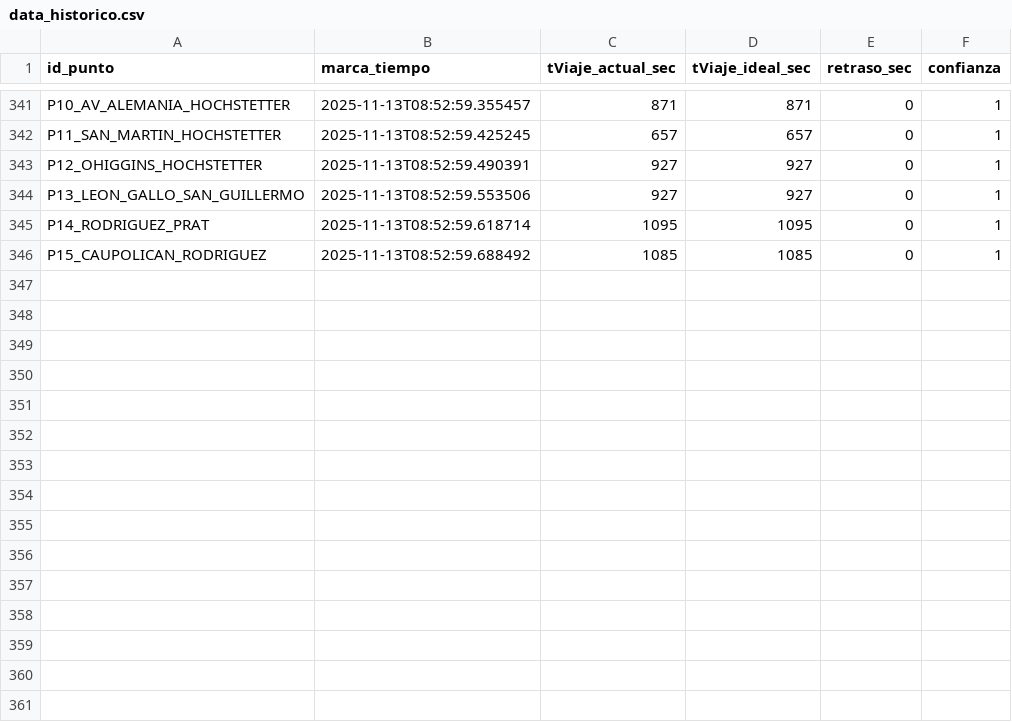
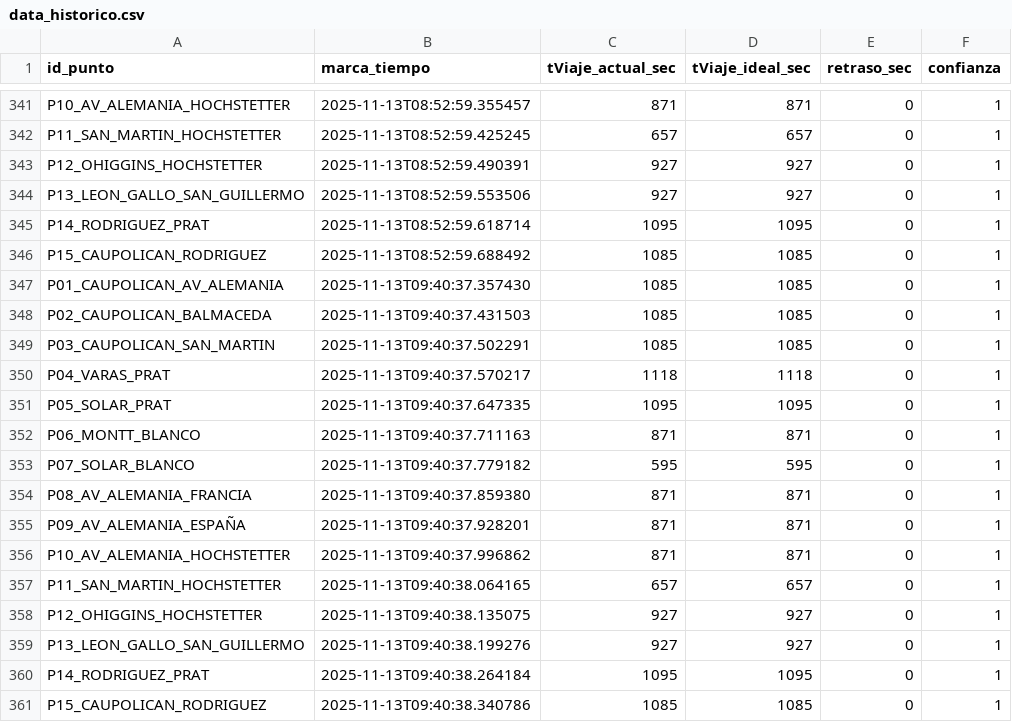
Before and after one commit to nsanchez-m/traffic-hunter-temucoo, a CSV file: data_historico.csv, drawn as a sheet; only a part is shown, gaps mark what is left out.

```diff
--- a/data_historico.csv
+++ b/data_historico.csv
@@ -346 +346,16 @@ P14_RODRIGUEZ_PRAT,2025-11-13T08:52:59.618714,1095,1095,0,1
 P15_CAUPOLICAN_RODRIGUEZ,2025-11-13T08:52:59.688492,1085,1085,0,1
+P01_CAUPOLICAN_AV_ALEMANIA,2025-11-13T09:40:37.357430,1085,1085,0,1
+P02_CAUPOLICAN_BALMACEDA,2025-11-13T09:40:37.431503,1085,1085,0,1
+P03_CAUPOLICAN_SAN_MARTIN,2025-11-13T09:40:37.502291,1085,1085,0,1
+P04_VARAS_PRAT,2025-11-13T09:40:37.570217,1118,1118,0,1
+P05_SOLAR_PRAT,2025-11-13T09:40:37.647335,1095,1095,0,1
+P06_MONTT_BLANCO,2025-11-13T09:40:37.711163,871,871,0,1
+P07_SOLAR_BLANCO,2025-11-13T09:40:37.779182,595,595,0,1
+P08_AV_ALEMANIA_FRANCIA,2025-11-13T09:40:37.859380,871,871,0,1
+P09_AV_ALEMANIA_ESPAÑA,2025-11-13T09:40:37.928201,871,871,0,1
+P10_AV_ALEMANIA_HOCHSTETTER,2025-11-13T09:40:37.996862,871,871,0,1
+P11_SAN_MARTIN_HOCHSTETTER,2025-11-13T09:40:38.064165,657,657,0,1
+P12_OHIGGINS_HOCHSTETTER,2025-11-13T09:40:38.135075,927,927,0,1
+P13_LEON_GALLO_SAN_GUILLERMO,2025-11-13T09:40:38.199276,927,927,0,1
+P14_RODRIGUEZ_PRAT,2025-11-13T09:40:38.264184,1095,1095,0,1
+P15_CAUPOLICAN_RODRIGUEZ,2025-11-13T09:40:38.340786,1085,1085,0,1
```
